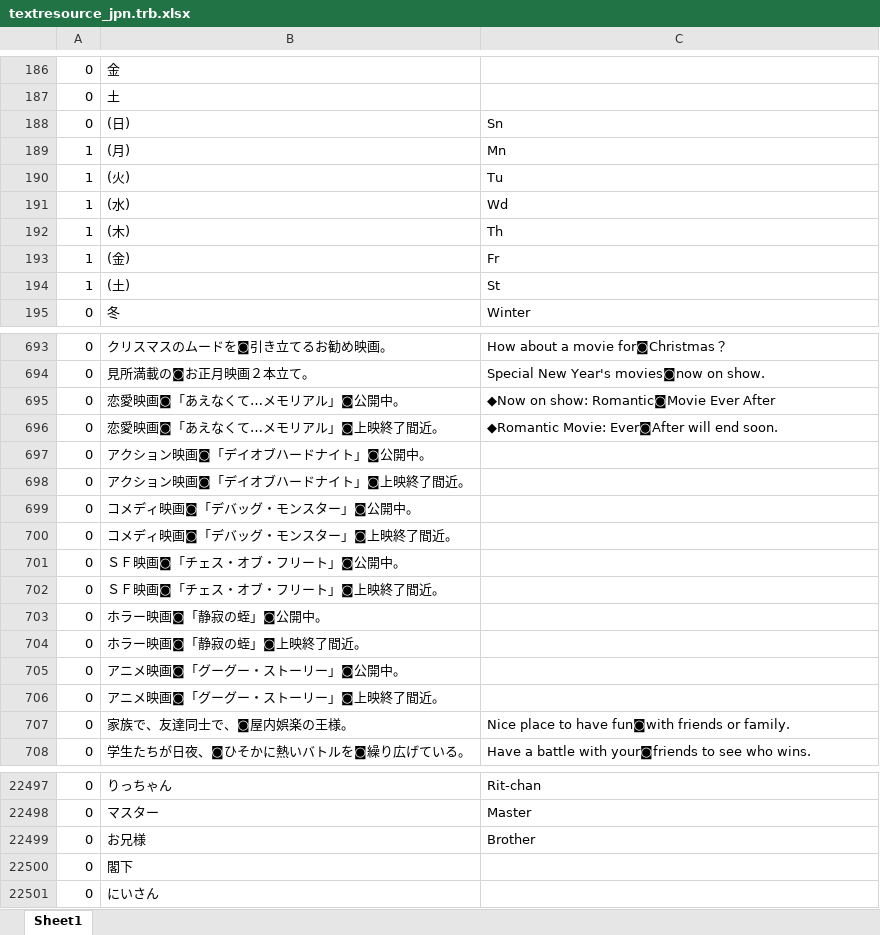
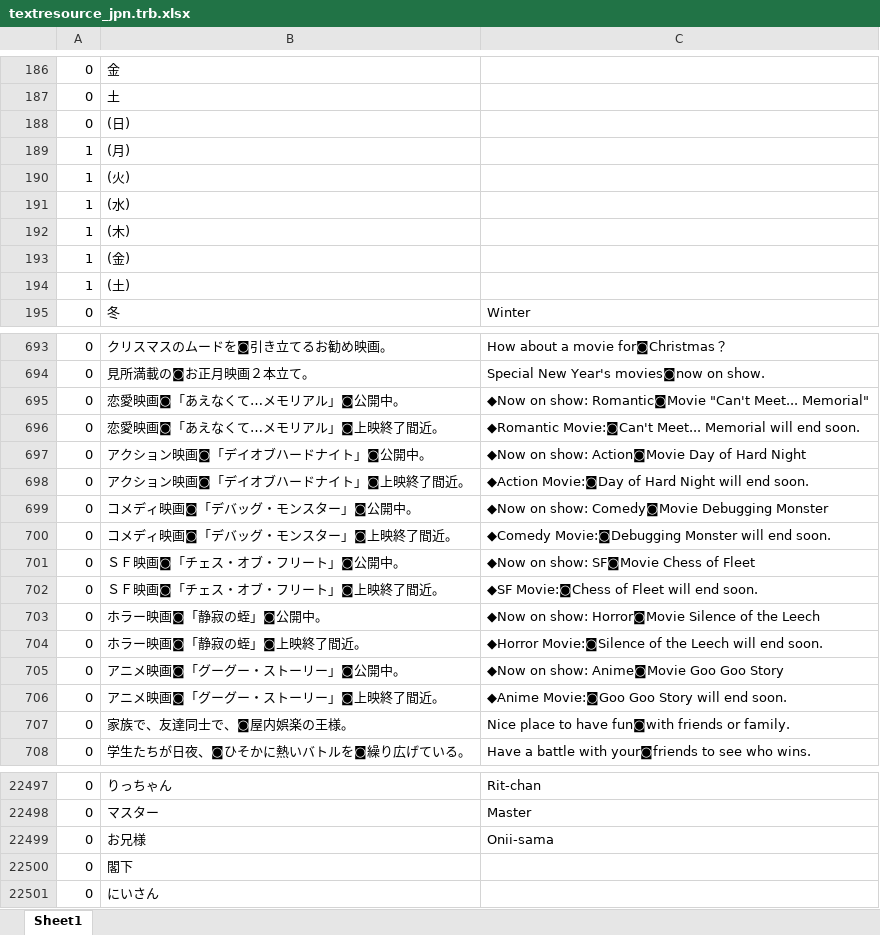
Before and after one commit to LovePlusProject/NLPPATCH, an Excel workbook: Translation Data/textresource_jpn.trb.xlsx, sheet Sheet1, drawn as a sheet; only a part is shown, gaps mark what is left out; values as stored, in another font and other column widths than the file's, no borders; the diff covers the shown part only; the diff names each change by its address in the sheet, - before the commit and + after, or states it on an @@ line.

```diff
--- a/Translation Data/textresource_jpn.trb.xlsx (sheet Sheet1)
+++ b/Translation Data/textresource_jpn.trb.xlsx (sheet Sheet1)
-C188: Sn
+C188: (empty)
-C189: Mn
+C189: (empty)
-C190: Tu
+C190: (empty)
-C191: Wd
+C191: (empty)
-C192: Th
+C192: (empty)
-C193: Fr
+C193: (empty)
-C194: St
+C194: (empty)
-C695: …show: Romantic◙Movie Ever After
+C695: …show: Romantic◙Movie "Can't Meet... Memorial"
-C696: ◆Romantic Movie: Ever◙After will end…
+C696: ◆Romantic Movie:◙Can't Meet... Memorial will end…
-C697: (empty)
+C697: ◆Now on show: Action◙Movie Day of Hard Night
-C698: (empty)
+C698: ◆Action Movie:◙Day of Hard Night will end soon.
-C699: (empty)
+C699: ◆Now on show: Comedy◙Movie Debugging Monster
-C700: (empty)
+C700: ◆Comedy Movie:◙Debugging Monster will end soon.
-C701: (empty)
+C701: ◆Now on show: SF◙Movie Chess of Fleet
-C702: (empty)
+C702: ◆SF Movie:◙Chess of Fleet will end soon.
-C703: (empty)
+C703: ◆Now on show: Horror◙Movie Silence of the Leech
-C704: (empty)
+C704: ◆Horror Movie:◙Silence of the Leech will end soon.
-C705: (empty)
+C705: ◆Now on show: Anime◙Movie Goo Goo Story
-C706: (empty)
+C706: ◆Anime Movie:◙Goo Goo Story will end soon.
-C22499: Brother
+C22499: Onii-sama
```
Also changed, not shown: 56 edited cells elsewhere in this sheet, 1 other file.
